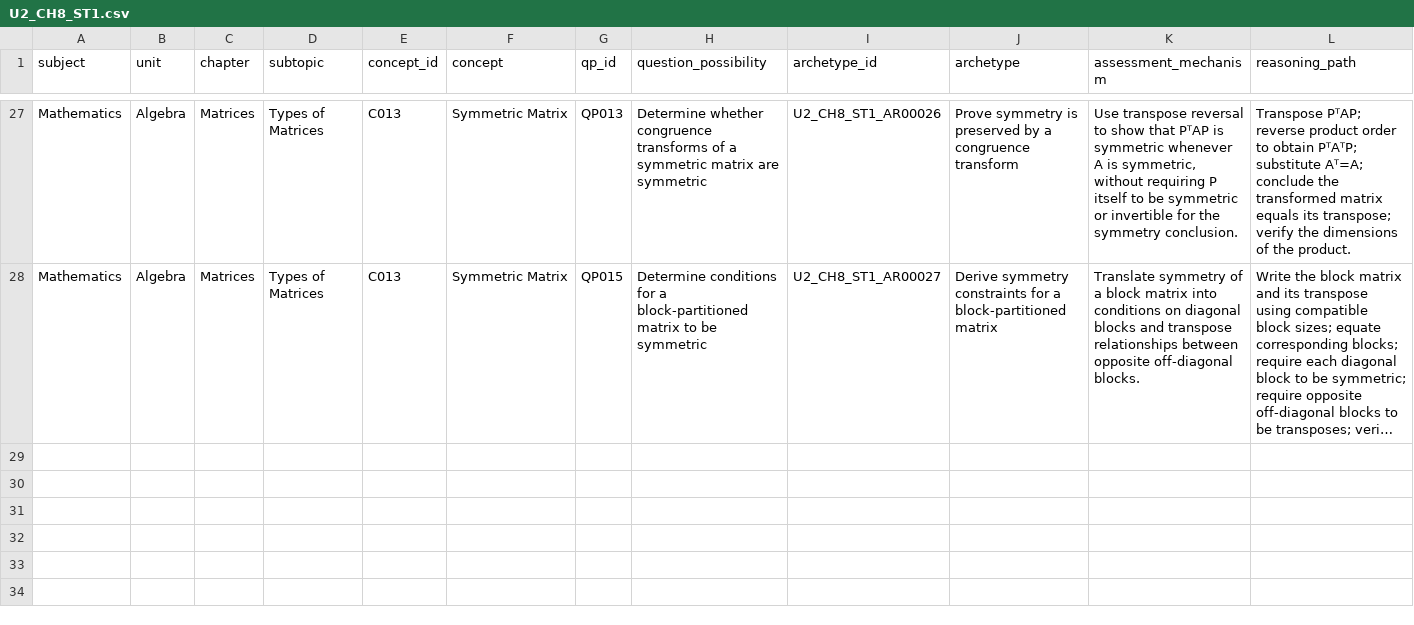
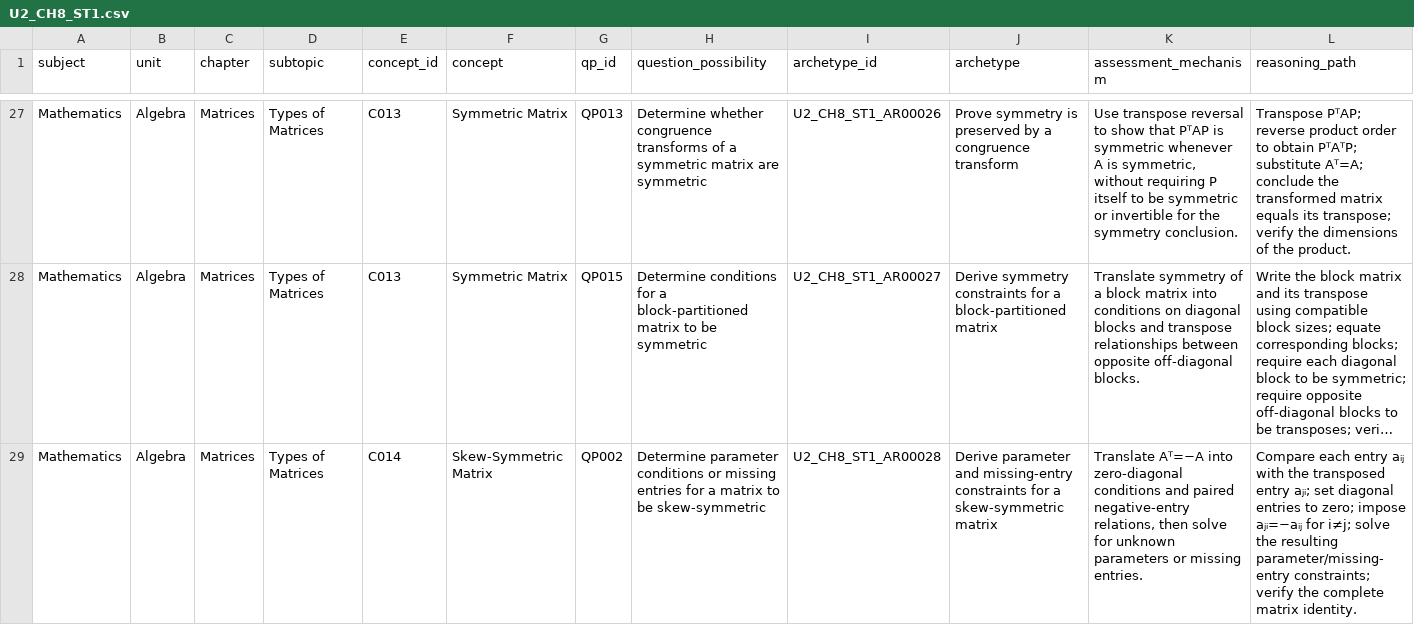
Before and after one commit to vinothkumarar/QuestionFactory, a CSV file: Engine/catalog/archetype_catalog/catalogs/U2_CH8_ST1.csv, drawn as a sheet; only a part is shown, gaps mark what is left out; long unchanged cells end in …; rows hold the shown columns only; the diff names each change by its address in the sheet, - before the commit and + after, or states it on an @@ line.

Commit message:
Export twenty-eight draft matrix archetypes to CSV

```diff
--- a/Engine/catalog/archetype_catalog/catalogs/U2_CH8_ST1.csv
+++ b/Engine/catalog/archetype_catalog/catalogs/U2_CH8_ST1.csv
+row 29: Mathematics | Algebra | Matrices | Types of Matrices | C014 | Skew-Symmetric Matrix | QP002 | Determine parameter conditions or missing entries for a matrix to be skew-symmetric | U2_CH8_ST1_AR00028 | Derive parameter and missing-entry constraints for a skew-symmetric matrix | Translate Aᵀ=−A into zero-diagonal conditions and paired negative-entry relations, then solve for unknown parameters or missing entries. | Compare each entry aᵢⱼ with the transposed entry aⱼᵢ; set diagonal entries to zero; impose aⱼᵢ=−aᵢⱼ for i≠j; solve the resulting parameter/missing-entry constraints; verify the complete matrix identity.
```
